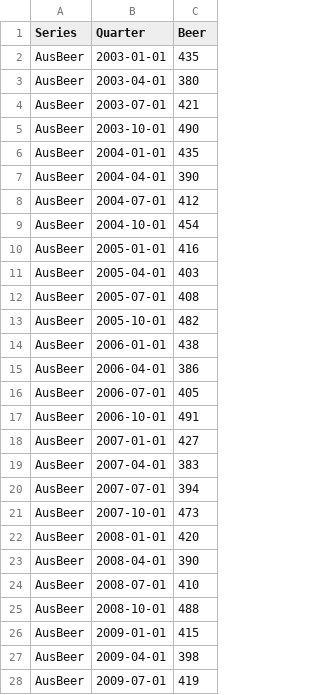
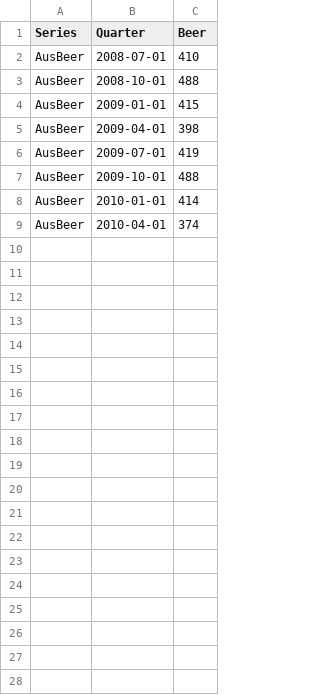
Before and after one commit to readytensor/rt-datasets-forecasting, a CSV file: datasets/processed/australian_beer_production/australian_beer_production_test_key.csv, drawn as a sheet; only a part is shown; the shorter side is filled out with more unchanged rows.

```diff
--- a/datasets/processed/australian_beer_production/australian_beer_production_test_key.csv
+++ b/datasets/processed/australian_beer_production/australian_beer_production_test_key.csv
@@ -1,24 +1,2 @@
 Series,Quarter,Beer
-AusBeer,2003-01-01,435
-AusBeer,2003-04-01,380
-AusBeer,2003-07-01,421
-AusBeer,2003-10-01,490
-AusBeer,2004-01-01,435
-AusBeer,2004-04-01,390
-AusBeer,2004-07-01,412
-AusBeer,2004-10-01,454
-AusBeer,2005-01-01,416
-AusBeer,2005-04-01,403
-AusBeer,2005-07-01,408
-AusBeer,2005-10-01,482
-AusBeer,2006-01-01,438
-AusBeer,2006-04-01,386
-AusBeer,2006-07-01,405
-AusBeer,2006-10-01,491
-AusBeer,2007-01-01,427
-AusBeer,2007-04-01,383
-AusBeer,2007-07-01,394
-AusBeer,2007-10-01,473
-AusBeer,2008-01-01,420
-AusBeer,2008-04-01,390
 AusBeer,2008-07-01,410
```
Also changed, not shown: datasets/processed/australian_beer_production/australian_beer_production_train.csv, datasets/processed/new_house_sales/new_house_sales_test_key.csv, 18 other files.
